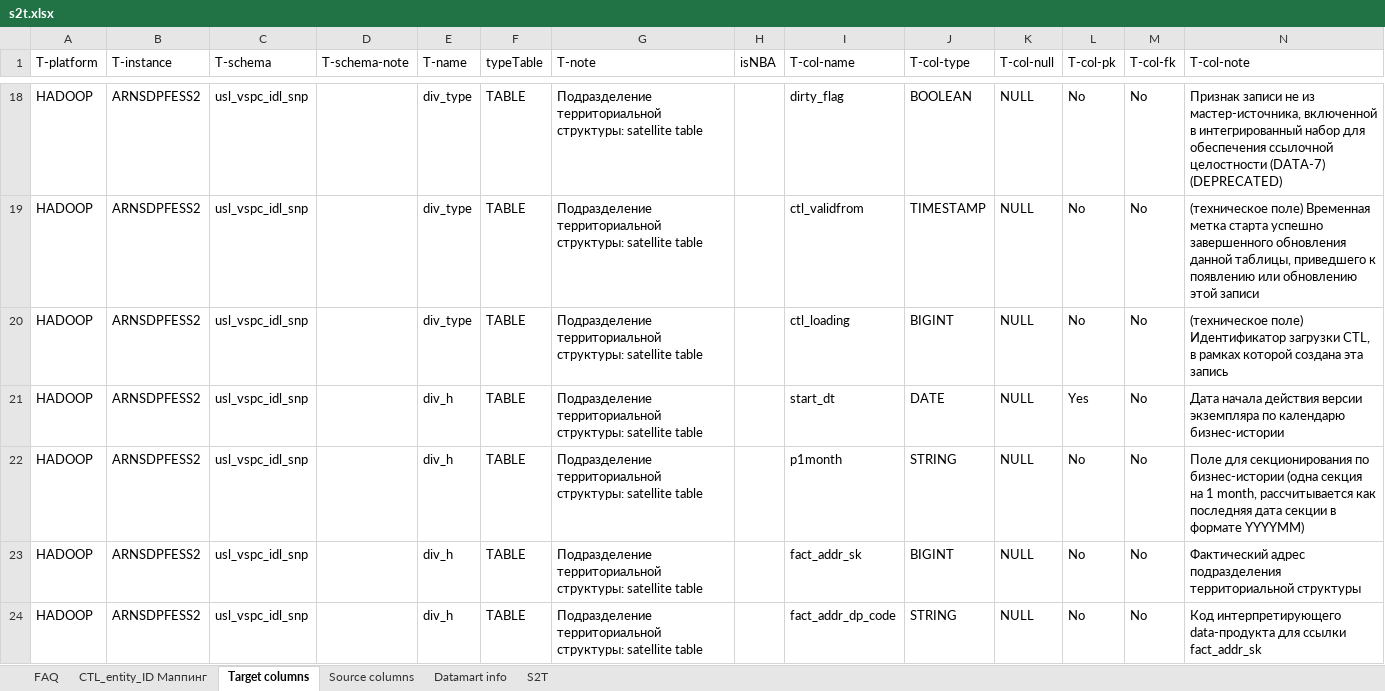
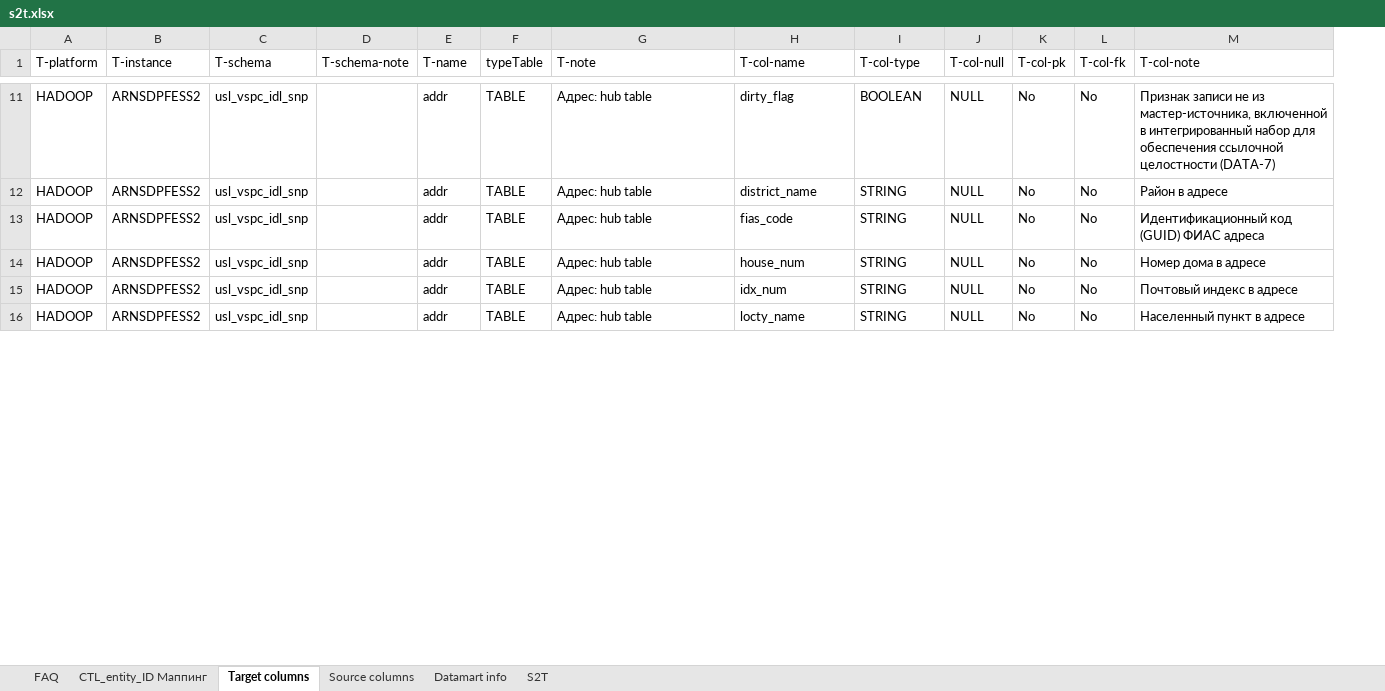
Before and after one commit to EtsuKeks/vspc_idl, an Excel workbook: src/main/resources/s2t/s2t.xlsx, sheet Target columns, drawn as a sheet; only a part is shown, gaps mark what is left out; values as stored, in another font and other column widths than the file's, no cell formats; charts and pictures and conditional formats not drawn; removed rows and columns are numbered as before the commit, all else as after; rows hold the shown columns only; the diff covers the shown part only; the diff names each change by its address in the sheet, - before the commit and + after, or states it on an @@ line.

```diff
--- a/src/main/resources/s2t/s2t.xlsx (sheet Target columns)
+++ b/src/main/resources/s2t/s2t.xlsx (sheet Target columns)
-column H (isNBA), empty
-E11:E13 (T-name): div_type
+E11:E13 (T-name): addr
-G11:G13 (T-note): Подразделение территориальной структуры: satellite table
+G11:G13 (T-note): Адрес: hub table
-M11 (T-col-note): …целостности (DATA-7) (DEPRECATED)
+M11 (T-col-note): …целостности (DATA-7)
-H12 (T-col-name): ctl_validfrom
+H12 (T-col-name): district_name
-I12 (T-col-type): TIMESTAMP
+I12 (T-col-type): STRING
-M12 (T-col-note): (техническое поле) Временная метка старта успешно завершенного обновления данной таблицы, приведшего к появлению или обновлению этой записи
+M12 (T-col-note): Район в адресе
-H13 (T-col-name): ctl_loading
+H13 (T-col-name): fias_code
-I13 (T-col-type): BIGINT
+I13 (T-col-type): STRING
-M13 (T-col-note): (техническое поле) Идентификатор загрузки CTL, в рамках которой создана эта запись
+M13 (T-col-note): Идентификационный код (GUID) ФИАС адреса
-row 21: HADOOP | ARNSDPFESS2 | usl_vspc_idl_snp |  | div_h | TABLE | Подразделение территориальной структуры: satellite table |  | start_dt | DATE | NULL | Yes | No | Дата начала действия версии экземпляра по календарю бизнес-истории
-E14:E16 (T-name): div_h
+E14:E16 (T-name): addr
-G14:G16 (T-note): Подразделение территориальной структуры: satellite table
+G14:G16 (T-note): Адрес: hub table
-H14 (T-col-name): p1month
+H14 (T-col-name): house_num
-M14 (T-col-note): Поле для секционирования по бизнес-истории (одна секция на 1 month, рассчитывается как последняя дата секции в формате YYYYMM)
+M14 (T-col-note): Номер дома в адресе
-H15 (T-col-name): fact_addr_sk
+H15 (T-col-name): idx_num
-I15 (T-col-type): BIGINT
+I15 (T-col-type): STRING
-M15 (T-col-note): Фактический адрес подразделения территориальной структуры
+M15 (T-col-note): Почтовый индекс в адресе
-H16 (T-col-name): fact_addr_dp_code
+H16 (T-col-name): locty_name
-M16 (T-col-note): Код интерпретирующего data-продукта для ссылки fact_addr_sk
+M16 (T-col-note): Населенный пункт в адресе
```
Also changed, not shown: 36 added rows, 20 removed rows and 193 edited cells elsewhere in this sheet, sheet Source columns, sheet S2T, sheet Datamart info, sheet CTL_entity_ID Маппинг, cell formats, 8 other files.
